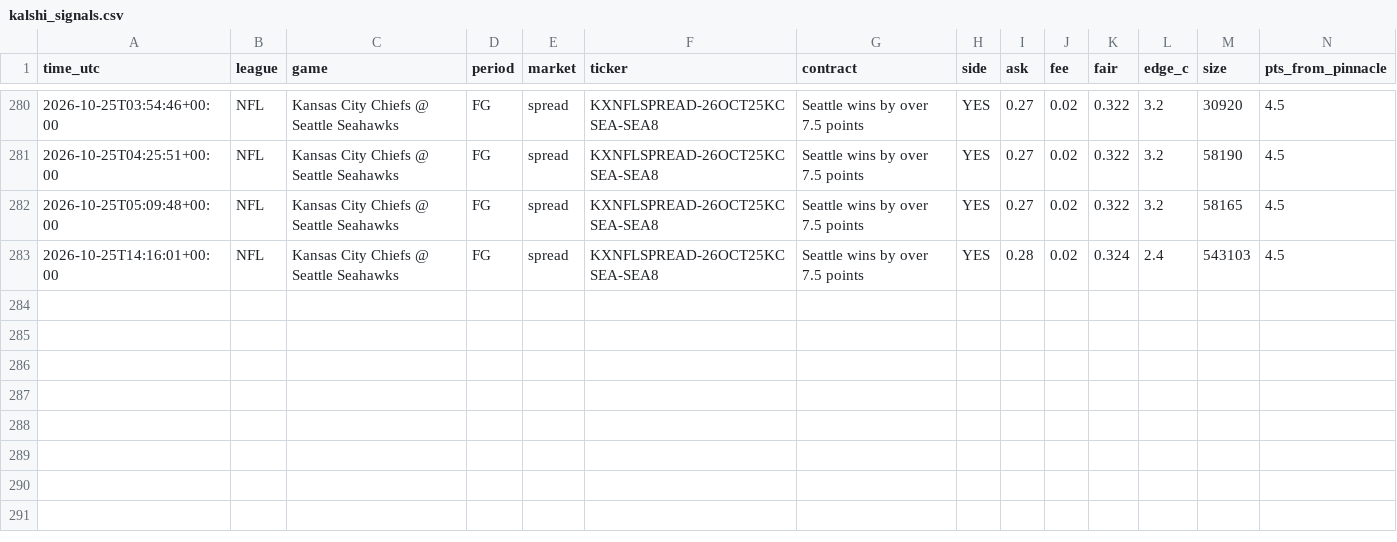
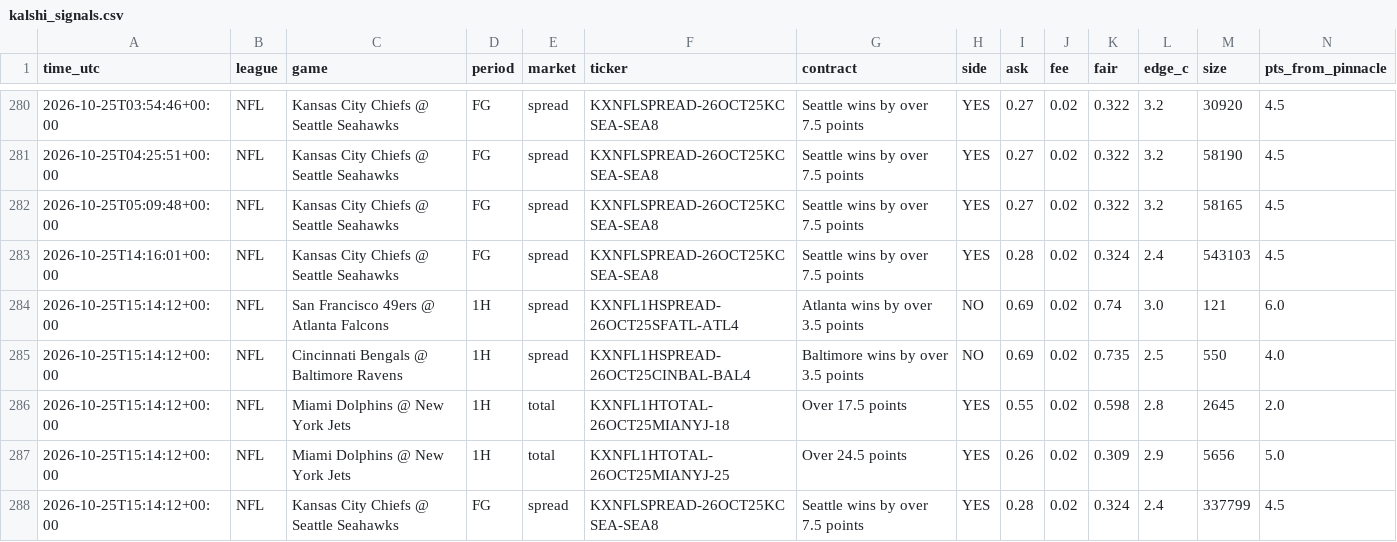
Before and after one commit to vishaluttam-spec/ev-stack-scanner, a CSV file: data/kalshi_signals.csv, drawn as a sheet; only a part is shown, gaps mark what is left out; rows hold the shown columns only; the diff names each change by its address in the sheet, - before the commit and + after, or states it on an @@ line.

```diff
--- a/data/kalshi_signals.csv
+++ b/data/kalshi_signals.csv
+row 284: 2026-10-25T15:14:12+00:00 | NFL | San Francisco 49ers @ Atlanta Falcons | 1H | spread | KXNFL1HSPREAD-26OCT25SFATL-ATL4 | Atlanta wins by over 3.5 points | NO | 0.69 | 0.02 | 0.74 | 3.0 | 121 | 6.0
+row 285: 2026-10-25T15:14:12+00:00 | NFL | Cincinnati Bengals @ Baltimore Ravens | 1H | spread | KXNFL1HSPREAD-26OCT25CINBAL-BAL4 | Baltimore wins by over 3.5 points | NO | 0.69 | 0.02 | 0.735 | 2.5 | 550 | 4.0
+row 286: 2026-10-25T15:14:12+00:00 | NFL | Miami Dolphins @ New York Jets | 1H | total | KXNFL1HTOTAL-26OCT25MIANYJ-18 | Over 17.5 points | YES | 0.55 | 0.02 | 0.598 | 2.8 | 2645 | 2.0
+row 287: 2026-10-25T15:14:12+00:00 | NFL | Miami Dolphins @ New York Jets | 1H | total | KXNFL1HTOTAL-26OCT25MIANYJ-25 | Over 24.5 points | YES | 0.26 | 0.02 | 0.309 | 2.9 | 5656 | 5.0
+row 288: 2026-10-25T15:14:12+00:00 | NFL | Kansas City Chiefs @ Seattle Seahawks | FG | spread | KXNFLSPREAD-26OCT25KCSEA-SEA8 | Seattle wins by over 7.5 points | YES | 0.28 | 0.02 | 0.324 | 2.4 | 337799 | 4.5
```
Also changed, not shown: data/signals.csv, 3 other files.
